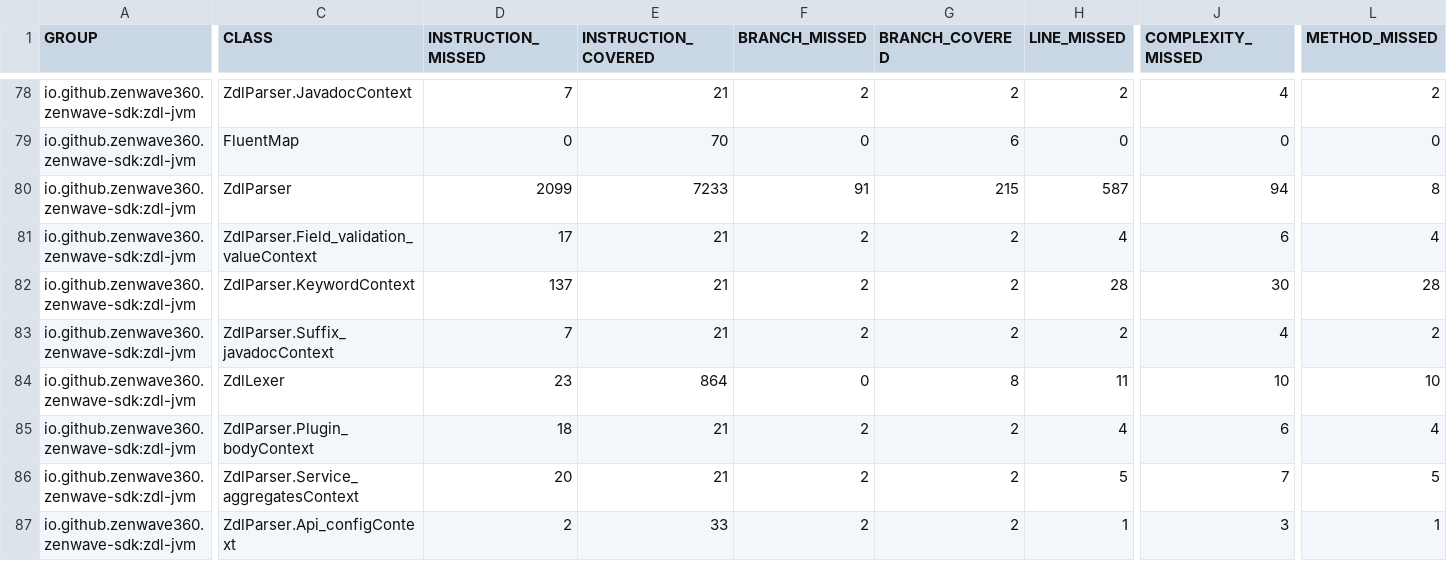
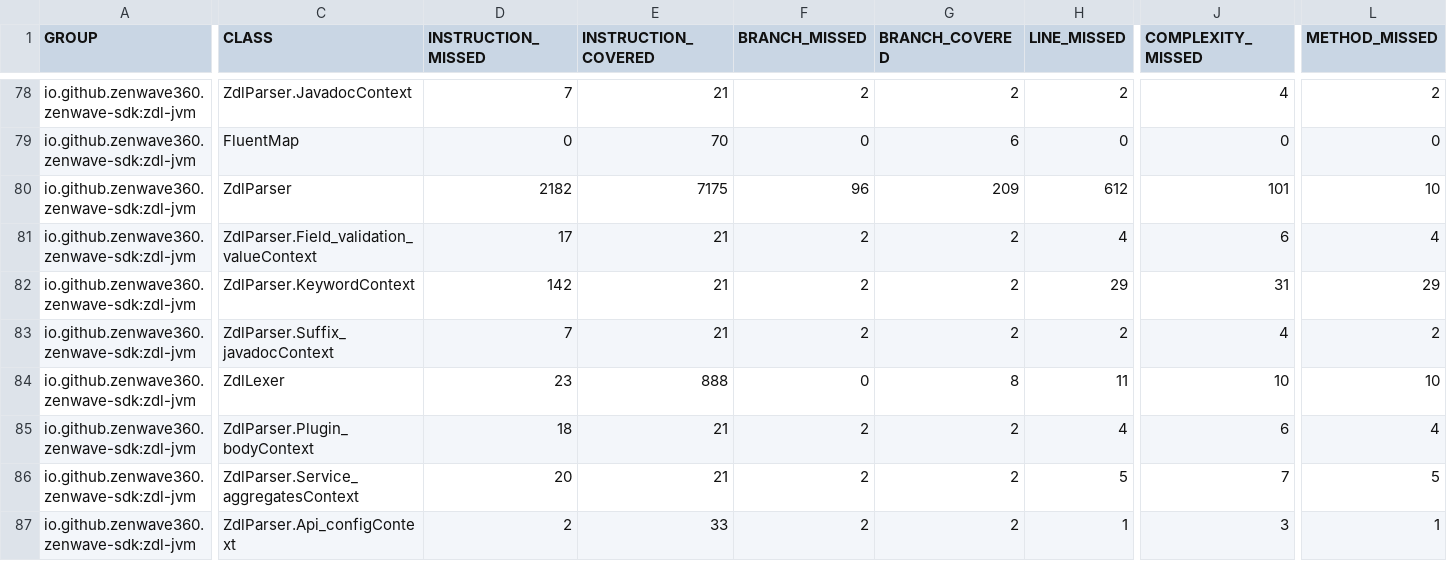
Before and after one commit to ZenWave360/zdl-jvm, a CSV file: jacoco-report.csv, drawn as a sheet; only a part is shown, gaps mark what is left out; the diff covers the shown part only; the diff names each change by its address in the sheet, - before the commit and + after, or states it on an @@ line.

```diff
--- a/jacoco-report.csv
+++ b/jacoco-report.csv
-D80 (INSTRUCTION_MISSED): 2099
+D80 (INSTRUCTION_MISSED): 2182
-E80 (INSTRUCTION_COVERED): 7233
+E80 (INSTRUCTION_COVERED): 7175
-F80 (BRANCH_MISSED): 91
+F80 (BRANCH_MISSED): 96
-G80 (BRANCH_COVERED): 215
+G80 (BRANCH_COVERED): 209
-H80 (LINE_MISSED): 587
+H80 (LINE_MISSED): 612
-J80 (COMPLEXITY_MISSED): 94
+J80 (COMPLEXITY_MISSED): 101
-L80 (METHOD_MISSED): 8
+L80 (METHOD_MISSED): 10
-D82 (INSTRUCTION_MISSED): 137
+D82 (INSTRUCTION_MISSED): 142
-H82 (LINE_MISSED): 28
+H82 (LINE_MISSED): 29
-J82 (COMPLEXITY_MISSED): 30
+J82 (COMPLEXITY_MISSED): 31
-L82 (METHOD_MISSED): 28
+L82 (METHOD_MISSED): 29
-E84 (INSTRUCTION_COVERED): 864
+E84 (INSTRUCTION_COVERED): 888
```
Also changed, not shown: 3 added rows, 2 removed rows, 8 moved rows and 31 edited cells elsewhere in this file, jacoco/target/site/jacoco/jacoco.csv, 5 other files.
